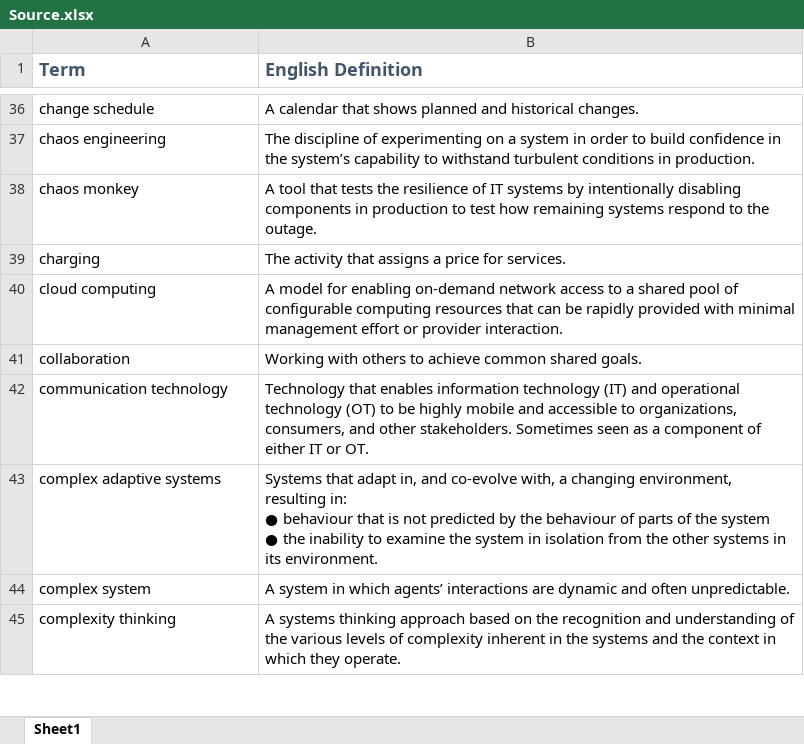
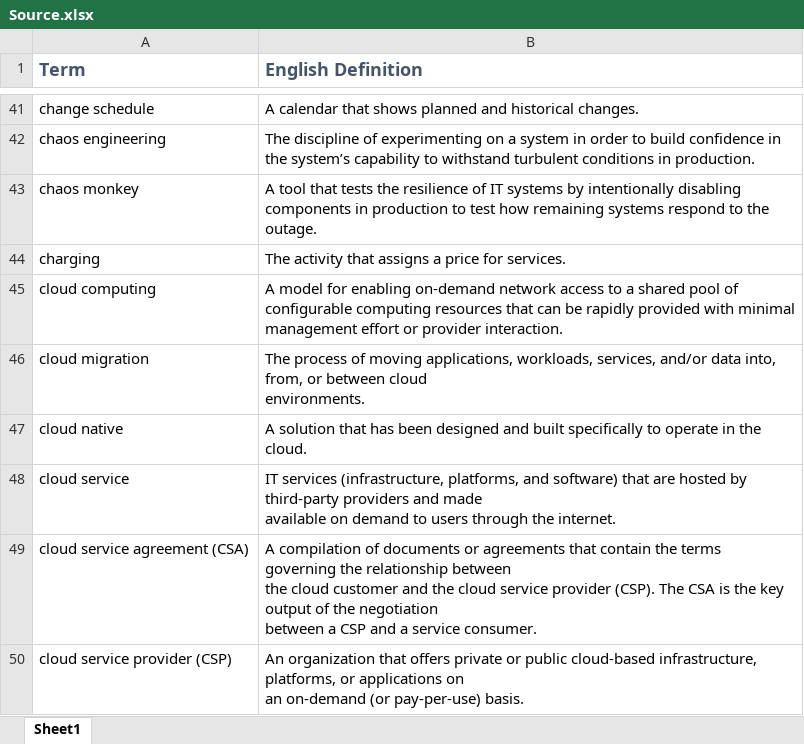
Before and after one commit to sergekby/ITIL_4_Glossary_EnEn, an Excel workbook: Source.xlsx, sheet Sheet1, drawn as a sheet; only a part is shown, gaps mark what is left out; the shorter side is filled out with more unchanged rows; values as stored, in another font and other column widths than the file's, no borders; ↵ is a line break in a cell; the diff covers the shown part only; the diff names each change by its address in the sheet, - before the commit and + after, or states it on an @@ line.

Commit message:
major improvements:
- added 41 term from "ITIL 4: Acquiring and managing cloud services";
- merged 'mission' and 'mission statement' terms;
- modified 'DevOps' term (used from "ITIL 4: Acquiring and managing cloud services");
- updated source.

```diff
--- a/Source.xlsx (sheet Sheet1)
+++ b/Source.xlsx (sheet Sheet1)
+row 46: cloud migration | The process of moving applications, workloads, services, and/or data into, from, or between cloud ↵ environments.
+row 47: cloud native | A solution that has been designed and built specifically to operate in the cloud.
+row 48: cloud service | IT services (infrastructure, platforms, and software) that are hosted by third-party providers and made ↵ available on demand to users through the internet.
+row 49: cloud service agreement (CSA) | A compilation of documents or agreements that contain the terms governing the relationship between ↵ the cloud customer and the cloud service provider (CSP). The CSA is the key output of the negotiation ↵ between a CSP and a service consumer.
+row 50: cloud service provider (CSP) | An organization that offers private or public cloud-based infrastructure, platforms, or applications on ↵ an on-demand (or pay-per-use) basis.
```
Also changed, not shown: 36 added rows, 1 moved row and 1 edited cell elsewhere in this sheet, 1 other file.
